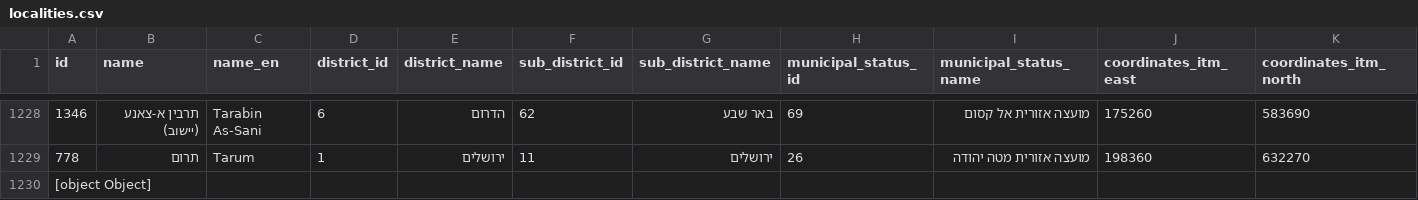
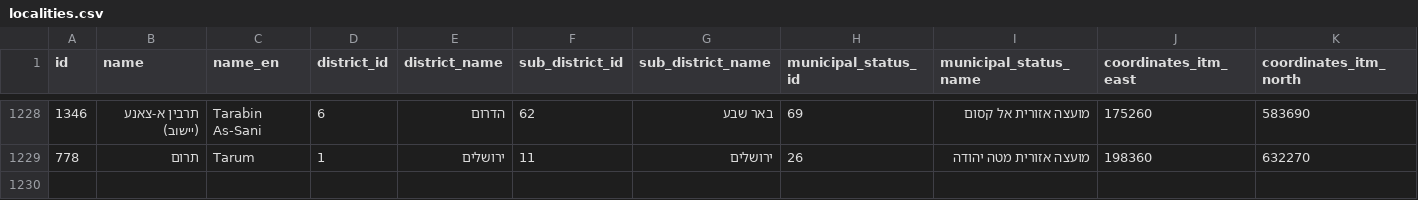
Before and after one commit to arikw/israeli-localities, a CSV file: dist/localities.csv, drawn as a sheet; only a part is shown, gaps mark what is left out; rows hold the shown columns only; the diff names each change by its address in the sheet, - before the commit and + after, or states it on an @@ line.

Commit message:
fix localities.csv

```diff
--- a/dist/localities.csv
+++ b/dist/localities.csv
-row 1230: [object Object]
```
Also changed, not shown: 1 other file.
